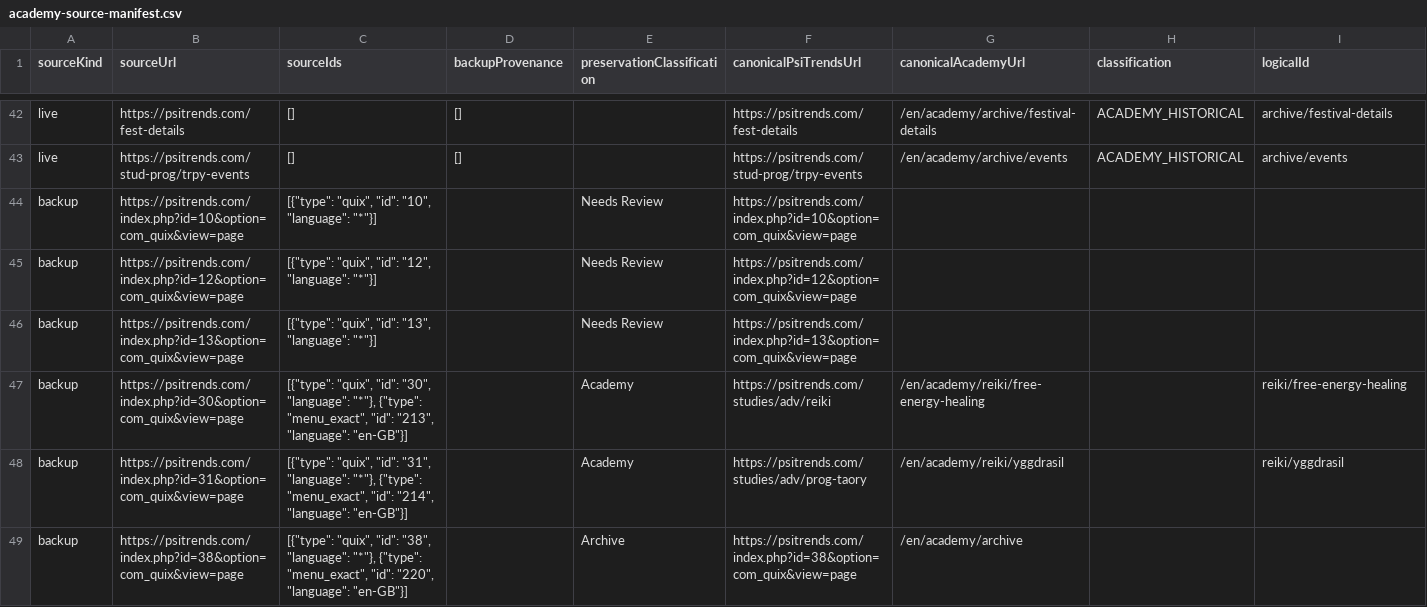
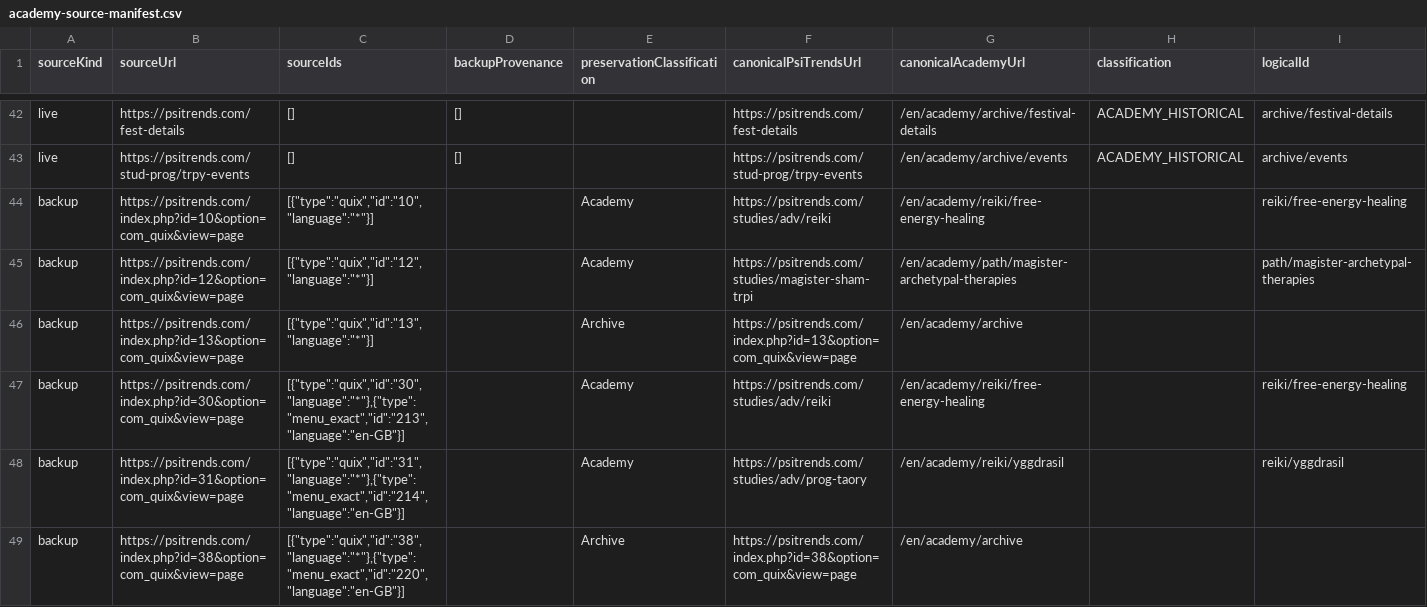
Before and after one commit to andylitvinov-design/books, a CSV file: docs/academy-source-manifest.csv, drawn as a sheet; only a part is shown, gaps mark what is left out; the diff covers the shown part only; the diff names each change by its address in the sheet, - before the commit and + after, or states it on an @@ line.

Commit message:
Refresh Academy source manifest

```diff
--- a/docs/academy-source-manifest.csv
+++ b/docs/academy-source-manifest.csv
-C44 (sourceIds): [{"type": "quix", "id": "10", "language": "*"}]
+C44 (sourceIds): [{"type":"quix","id":"10","language":"*"}]
-E44:E45 (preservationClassification): Needs Review
+E44:E45 (preservationClassification): Academy
-F44 (canonicalPsiTrendsUrl): https://psitrends.com/index.php?id=10&option=com_quix&view=page
+F44 (canonicalPsiTrendsUrl): https://psitrends.com/studies/adv/reiki
-G44 (canonicalAcademyUrl): (empty)
+G44 (canonicalAcademyUrl): /en/academy/reiki/free-energy-healing
-I44 (logicalId): (empty)
+I44 (logicalId): reiki/free-energy-healing
-C45 (sourceIds): [{"type": "quix", "id": "12", "language": "*"}]
+C45 (sourceIds): [{"type":"quix","id":"12","language":"*"}]
-F45 (canonicalPsiTrendsUrl): https://psitrends.com/index.php?id=12&option=com_quix&view=page
+F45 (canonicalPsiTrendsUrl): https://psitrends.com/studies/magister-sham-trpi
-G45 (canonicalAcademyUrl): (empty)
+G45 (canonicalAcademyUrl): /en/academy/path/magister-archetypal-therapies
-I45 (logicalId): (empty)
+I45 (logicalId): path/magister-archetypal-therapies
-C46 (sourceIds): [{"type": "quix", "id": "13", "language": "*"}]
+C46 (sourceIds): [{"type":"quix","id":"13","language":"*"}]
-E46 (preservationClassification): Needs Review
+E46 (preservationClassification): Archive
-G46 (canonicalAcademyUrl): (empty)
+G46 (canonicalAcademyUrl): /en/academy/archive
-C47 (sourceIds): [{"type": "quix", "id": "30", "language": "*"}, {"type": "menu_exact", "id": "213", "language": "en-GB"}]
+C47 (sourceIds): [{"type":"quix","id":"30","language":"*"},{"type":"menu_exact","id":"213","language":"en-GB"}]
-C48 (sourceIds): [{"type": "quix", "id": "31", "language": "*"}, {"type": "menu_exact", "id": "214", "language": "en-GB"}]
+C48 (sourceIds): [{"type":"quix","id":"31","language":"*"},{"type":"menu_exact","id":"214","language":"en-GB"}]
-C49 (sourceIds): [{"type": "quix", "id": "38", "language": "*"}, {"type": "menu_exact", "id": "220", "language": "en-GB"}]
+C49 (sourceIds): [{"type":"quix","id":"38","language":"*"},{"type":"menu_exact","id":"220","language":"en-GB"}]
```
Also changed, not shown: 114 edited cells elsewhere in this file.
